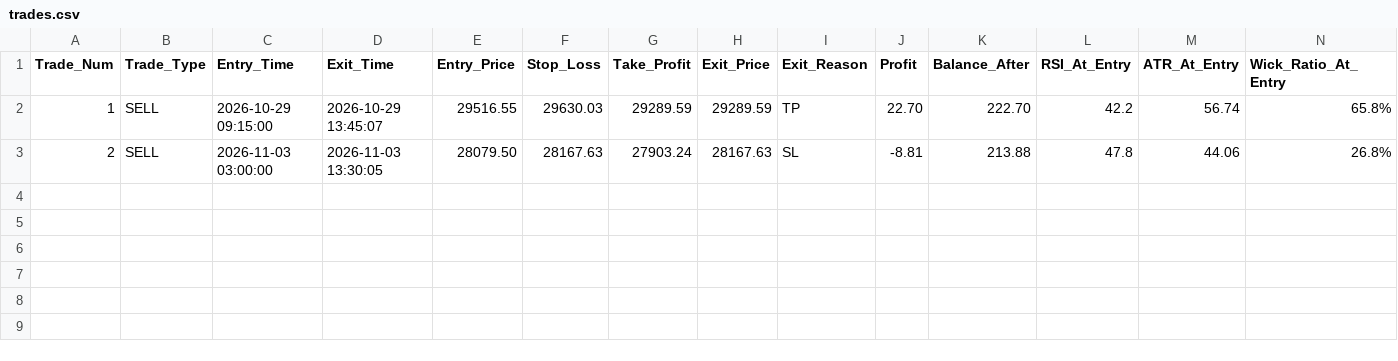
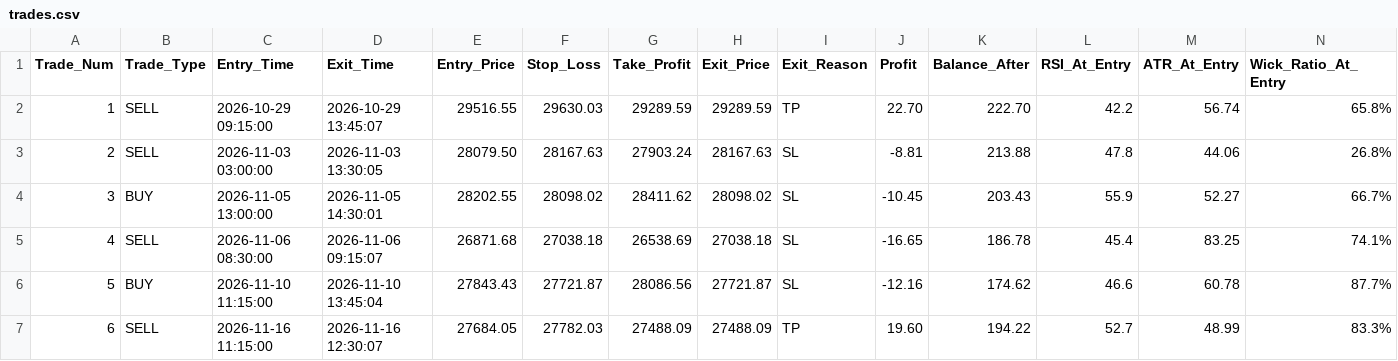
Before and after one commit to shashidaren/nasdaq-trading-bot, a CSV file: trades.csv, drawn as a sheet; only a part is shown; rows hold the shown columns only; the diff names each change by its address in the sheet, - before the commit and + after, or states it on an @@ line.

Commit message:
data collection 5240

```diff
--- a/trades.csv
+++ b/trades.csv
+row 4: 3 | BUY | 2026-11-05 13:00:00 | 2026-11-05 14:30:01 | 28202.55 | 28098.02 | 28411.62 | 28098.02 | SL | -10.45 | 203.43 | 55.9 | 52.27 | 66.7%
+row 5: 4 | SELL | 2026-11-06 08:30:00 | 2026-11-06 09:15:07 | 26871.68 | 27038.18 | 26538.69 | 27038.18 | SL | -16.65 | 186.78 | 45.4 | 83.25 | 74.1%
+row 6: 5 | BUY | 2026-11-10 11:15:00 | 2026-11-10 13:45:04 | 27843.43 | 27721.87 | 28086.56 | 27721.87 | SL | -12.16 | 174.62 | 46.6 | 60.78 | 87.7%
+row 7: 6 | SELL | 2026-11-16 11:15:00 | 2026-11-16 12:30:07 | 27684.05 | 27782.03 | 27488.09 | 27488.09 | TP | 19.60 | 194.22 | 52.7 | 48.99 | 83.3%
```
Also changed, not shown: 19 other files.
